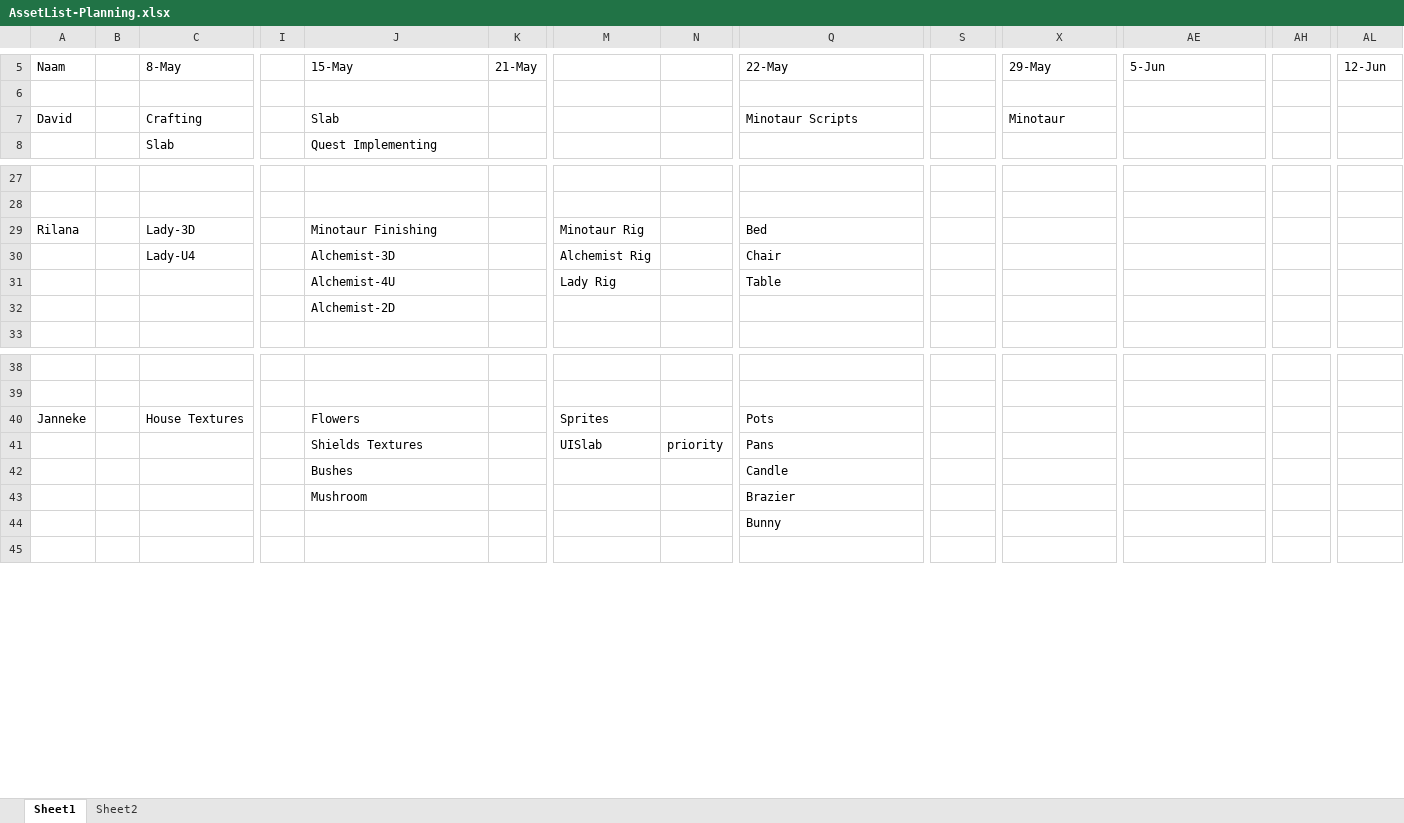
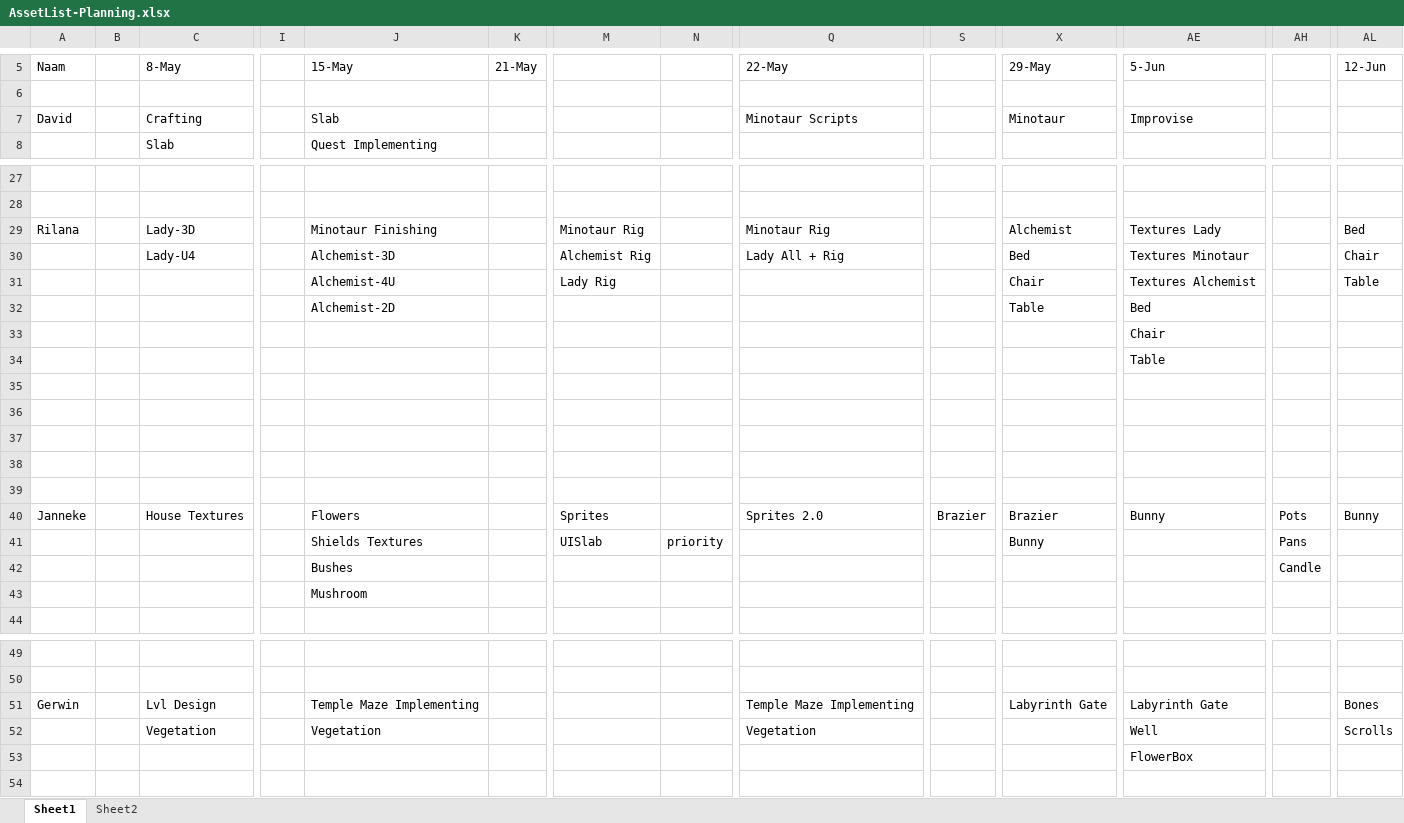
Before and after one commit to Sepi-Florez/Orphanage, an Excel workbook: Documents/AssetList-Planning.xlsx, sheet Sheet1, drawn as a sheet; only a part is shown, gaps mark what is left out; values as stored, in another font and other column widths than the file's, no cell formats; removed rows and columns are numbered as before the commit, all else as after; rows hold the shown columns only; the diff covers the shown part only; the diff names each change by its address in the sheet, - before the commit and + after, or states it on an @@ line.

Commit message:
Planning Updated
The planning is update and a fix for myself

```diff
--- a/Documents/AssetList-Planning.xlsx (sheet Sheet1)
+++ b/Documents/AssetList-Planning.xlsx (sheet Sheet1)
-AE7: (empty)
+AE7: Improvise
-Q29: Bed
+Q29: Minotaur Rig
-X29: (empty)
+X29: Alchemist
-AE29: (empty)
+AE29: Textures Lady
-AL29: (empty)
+AL29: Bed
+row 30:  |  | Lady-U4 |  | Alchemist-3D |  | Alchemist Rig |  | Lady All + Rig |  | Bed | Textures Minotaur |  | Chair
+row 31:  |  |  |  | Alchemist-4U |  | Lady Rig |  |  |  | Chair | Textures Alchemist |  | Table
+row 32:  |  |  |  | Alchemist-2D |  |  |  |  |  | Table | Bed
+row 33:  |  |  |  |  |  |  |  |  |  |  | Chair
+row 34:  |  |  |  |  |  |  |  |  |  |  | Table
-row 35:  |  | Lady-U4 |  | Alchemist-3D |  | Alchemist Rig |  | Chair
+row 35: (empty)
-row 36:  |  |  |  | Alchemist-4U |  | Lady Rig |  | Table
+row 36: (empty)
+row 37: (empty)
+row 38: (empty)
+row 39: (empty)
+row 40: Janneke |  | House Textures |  | Flowers |  | Sprites |  | Sprites 2.0 | Brazier | Brazier | Bunny | Pots | Bunny
+row 41:  |  |  |  | Shields Textures |  | UISlab | priority |  |  | Bunny |  | Pans
+row 42:  |  |  |  | Bushes |  |  |  |  |  |  |  | Candle
-J43: Alchemist-2D
+J43: Mushroom
-row 40: Janneke |  | House Textures |  | Flowers |  | Sprites |  | Pots
-row 41:  |  |  |  | Shields Textures |  | UISlab | priority | Pans
-row 42:  |  |  |  | Bushes |  |  |  | Candle
-row 43:  |  |  |  | Mushroom |  |  |  | Brazier
-row 44:  |  |  |  |  |  |  |  | Bunny
+row 51: Gerwin |  | Lvl Design |  | Temple Maze Implementing |  |  |  | Temple Maze Implementing |  | Labyrinth Gate | Labyrinth Gate |  | Bones
+row 52:  |  | Vegetation |  | Vegetation |  |  |  | Vegetation |  |  | Well |  | Scrolls
+row 53:  |  |  |  |  |  |  |  |  |  |  | FlowerBox
```
Also changed, not shown: 5 added rows, 14 removed rows and 11 edited cells elsewhere in this sheet, sheet Sheet2, cell formats.
